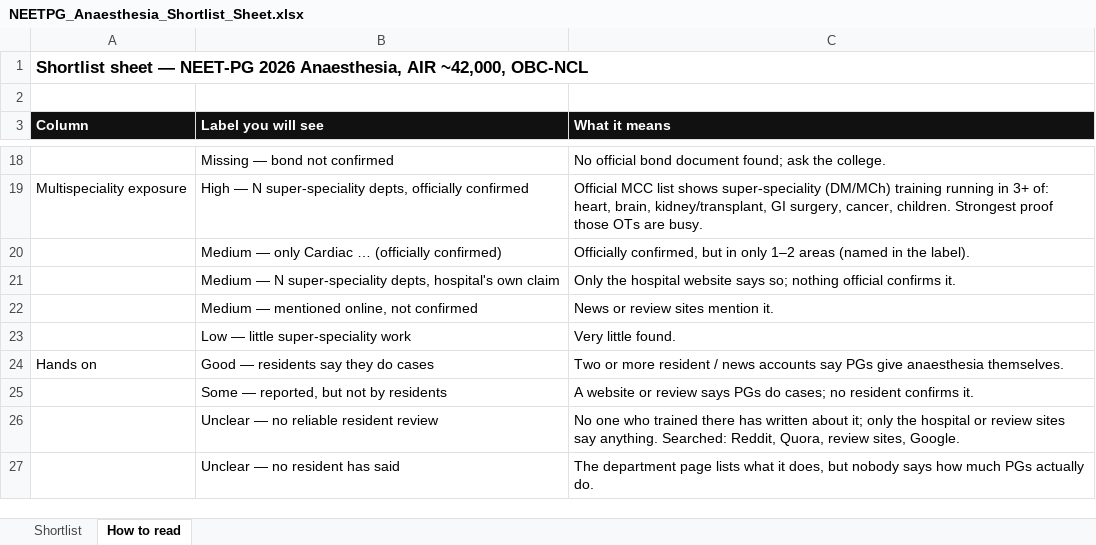
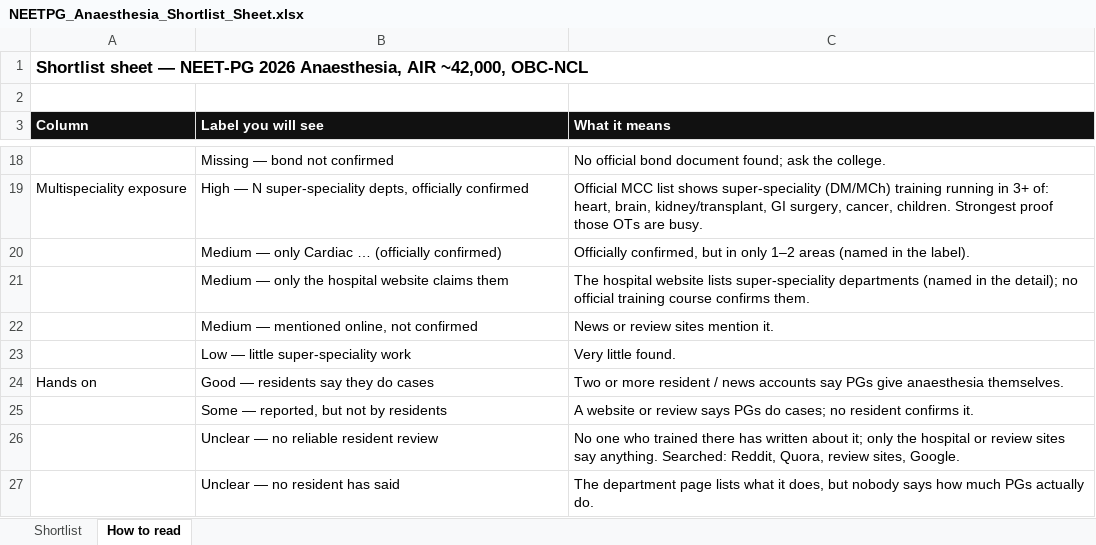
Before and after one commit to pankajrajput0312/neetpg-planner, an Excel workbook: public/NEETPG_Anaesthesia_Shortlist_Sheet.xlsx, sheet How to read, drawn as a sheet; only a part is shown, gaps mark what is left out; values as stored, in another font and other column widths than the file's, no borders; removed rows and columns are numbered as before the commit, all else as after; the diff names each change by its address in the sheet, - before the commit and + after, or states it on an @@ line.

```diff
--- a/public/NEETPG_Anaesthesia_Shortlist_Sheet.xlsx (sheet How to read)
+++ b/public/NEETPG_Anaesthesia_Shortlist_Sheet.xlsx (sheet How to read)
-row 21:  | Medium — N super-speciality depts, hospital's own claim | Only the hospital website says so; nothing official confirms it.
+row 21:  | Medium — only the hospital website claims them | The hospital website lists super-speciality departments (named in the detail); no official training course confirms them.
```
Also changed, not shown: sheet Shortlist, 2 other files.
